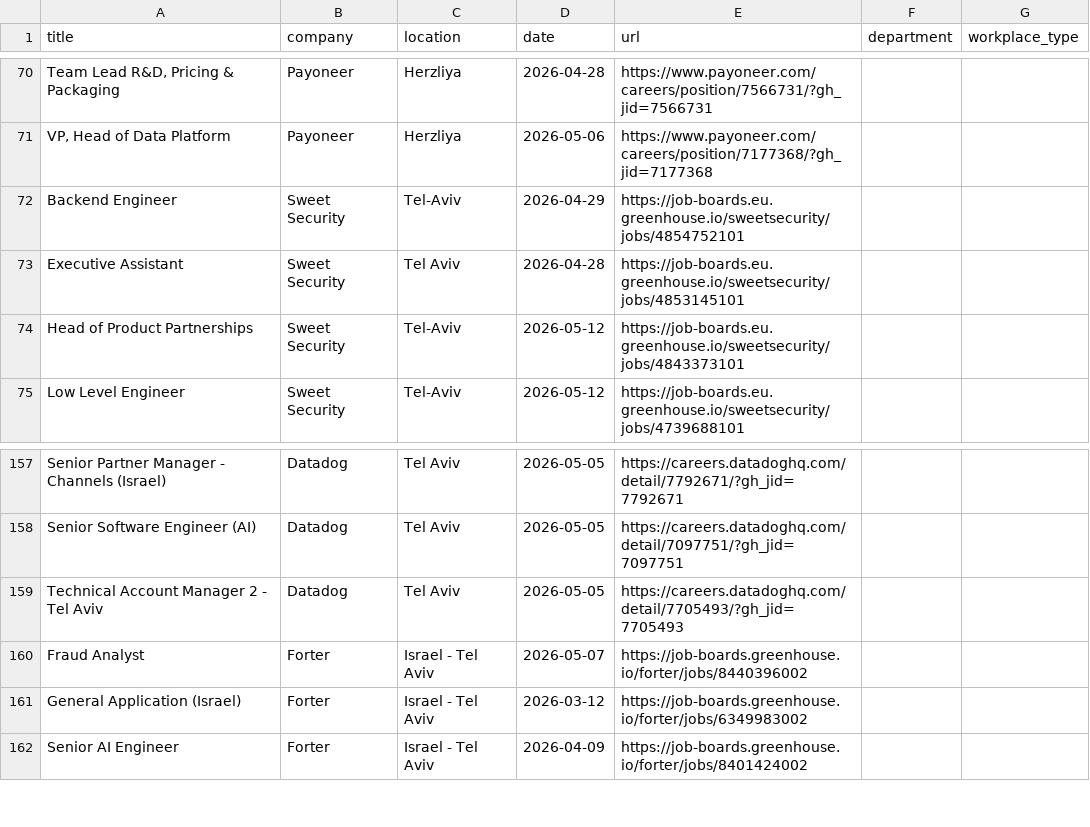
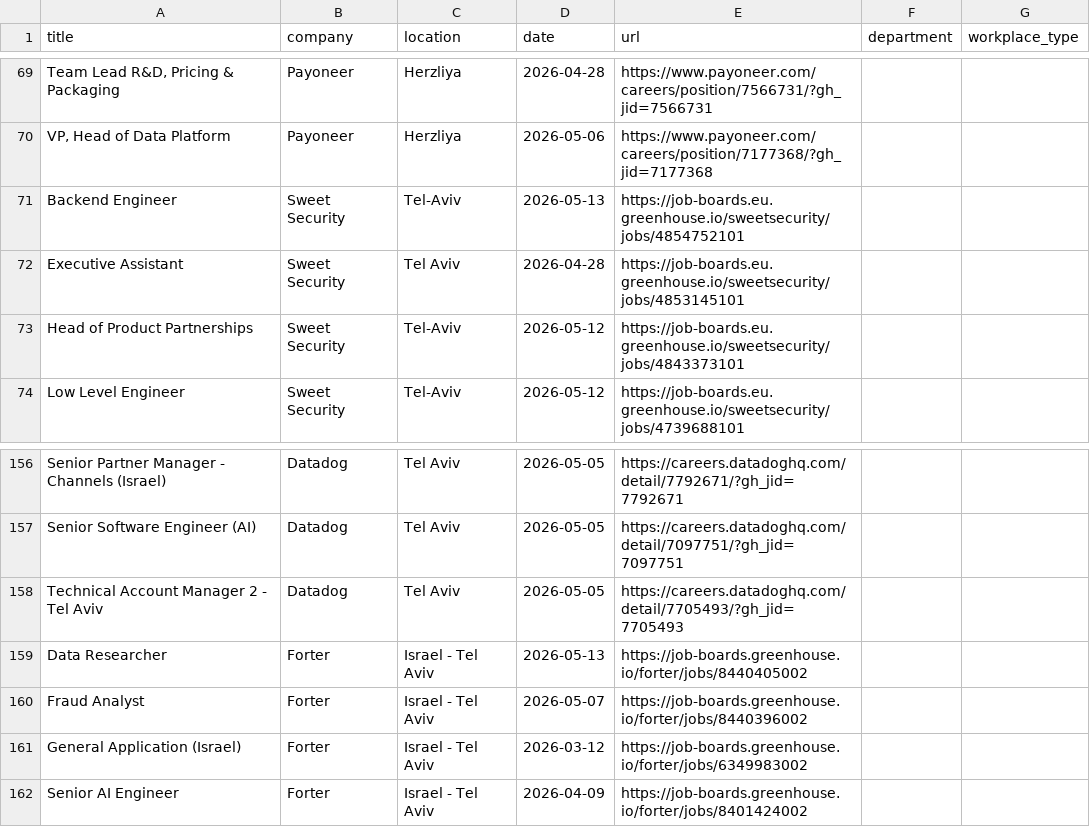
Before and after one commit to Genys30/jobfinder1, a CSV file: greenhouse_jobs_2026-05-13.csv, drawn as a sheet; only a part is shown, gaps mark what is left out; addresses are those after the commit; the diff covers the shown part only; the diff names each change by its address in the sheet, - before the commit and + after, or states it on an @@ line.

```diff
--- a/greenhouse_jobs_2026-05-13.csv
+++ b/greenhouse_jobs_2026-05-13.csv
-D71 (date): 2026-04-29
+D71 (date): 2026-05-13
+row 159: Data Researcher | Forter | Israel - Tel Aviv | 2026-05-13 | https://job-boards.greenhouse.io/forter/jobs/8440405002
```
Also changed, not shown: 2 added rows and 3 removed rows elsewhere in this file, comeet_jobs_2026-05-13.csv, szmc_jobs_2026-05-13.csv, 10 other files.
